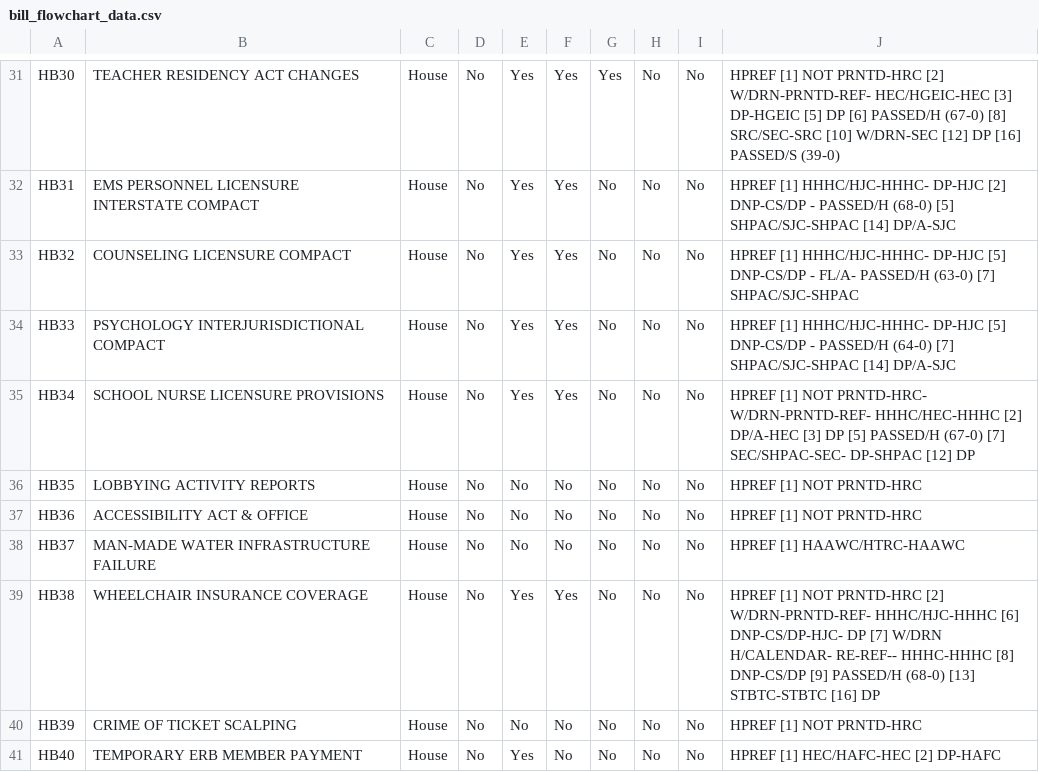
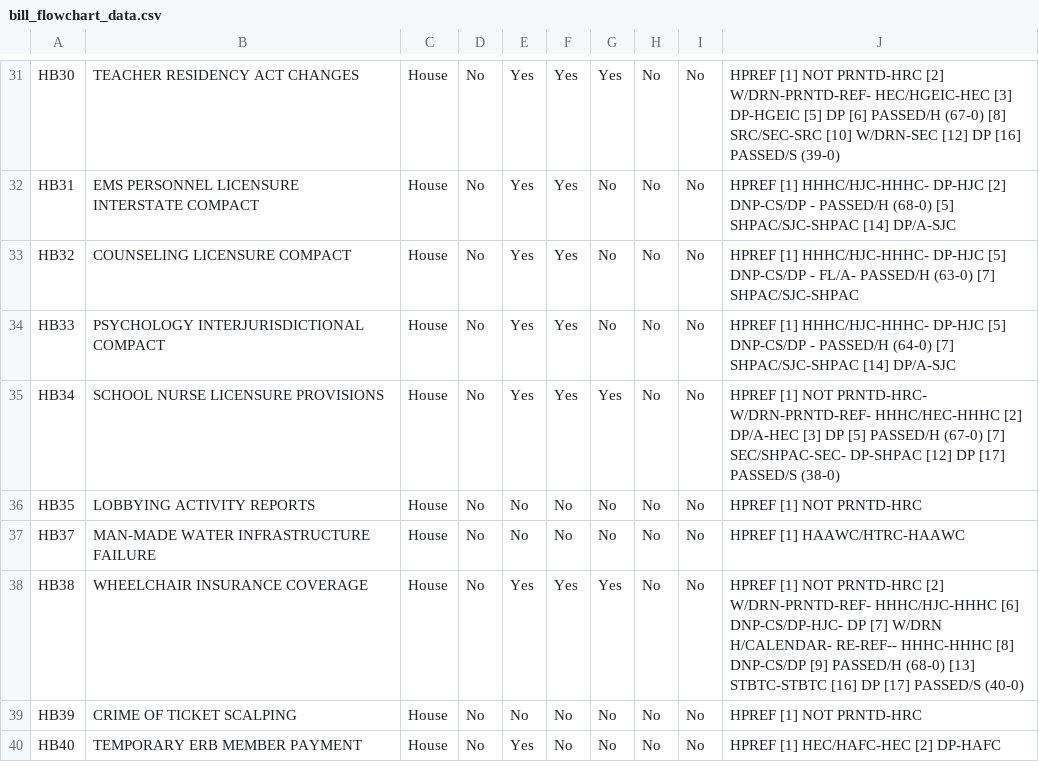
Before and after one commit to PatrickLohmann/2026Legislaturebilltracker2, a CSV file: bill_flowchart_data.csv, drawn as a sheet; only a part is shown, gaps mark what is left out; the diff covers the shown part only.

```diff
--- a/bill_flowchart_data.csv
+++ b/bill_flowchart_data.csv
@@ -34,7 +34,6 @@ HB32,COUNSELING LICENSURE COMPACT,House,No,Yes,Yes,No,No,No,HPREF [1] HHHC/HJC-H
 HB33,PSYCHOLOGY INTERJURISDICTIONAL COMPACT,House,No,Yes,Yes,No,No,No,HPREF [1] HHHC/HJC-HHHC- DP-HJC [5] DNP-CS/DP - PASSED/H (64-0) [7] SHPAC/SJC-SHPAC [14] DP/A-SJC
-HB34,SCHOOL NURSE LICENSURE PROVISIONS,House,No,Yes,Yes,No,No,No,HPREF [1] NOT PRNTD-HRC- W/DRN-PRNTD-REF- HHHC/HEC-HHHC [2] DP/A-HEC [3] DP  [5] PASSED/H (67-0) [7] SEC/SHPAC-SEC- DP-SHPAC [12] DP
+HB34,SCHOOL NURSE LICENSURE PROVISIONS,House,No,Yes,Yes,Yes,No,No,HPREF [1] NOT PRNTD-HRC- W/DRN-PRNTD-REF- HHHC/HEC-HHHC [2] DP/A-HEC [3] DP  [5] PASSED/H (67-0) [7] SEC/SHPAC-SEC- DP-SHPAC [12] DP  [17] PASSED/S (38-0)
 HB35,LOBBYING ACTIVITY REPORTS,House,No,No,No,No,No,No,HPREF [1] NOT PRNTD-HRC
-HB36,ACCESSIBILITY ACT & OFFICE,House,No,No,No,No,No,No,HPREF [1] NOT PRNTD-HRC
 HB37,MAN-MADE WATER INFRASTRUCTURE FAILURE,House,No,No,No,No,No,No,HPREF [1] HAAWC/HTRC-HAAWC
-HB38,WHEELCHAIR INSURANCE COVERAGE,House,No,Yes,Yes,No,No,No,HPREF [1] NOT PRNTD-HRC [2] W/DRN-PRNTD-REF- HHHC/HJC-HHHC [6] DNP-CS/DP-HJC- DP  [7] W/DRN H/CALENDAR- RE-REF-- HHHC-HHHC [8] DNP-CS/DP  [9] PASSED/H (68-0) [13] STBTC-STBTC [16] DP
+HB38,WHEELCHAIR INSURANCE COVERAGE,House,No,Yes,Yes,Yes,No,No,HPREF [1] NOT PRNTD-HRC [2] W/DRN-PRNTD-REF- HHHC/HJC-HHHC [6] DNP-CS/DP-HJC- DP  [7] W/DRN H/CALENDAR- RE-REF-- HHHC-HHHC [8] DNP-CS/DP  [9] PASSED/H (68-0) [13] STBTC-STBTC [16] DP  [17] PASSED/S (40-0)
 HB39,CRIME OF TICKET SCALPING,House,No,No,No,No,No,No,HPREF [1] NOT PRNTD-HRC
```
Also changed, not shown: 16 edited cells elsewhere in this file, 1 other file.
